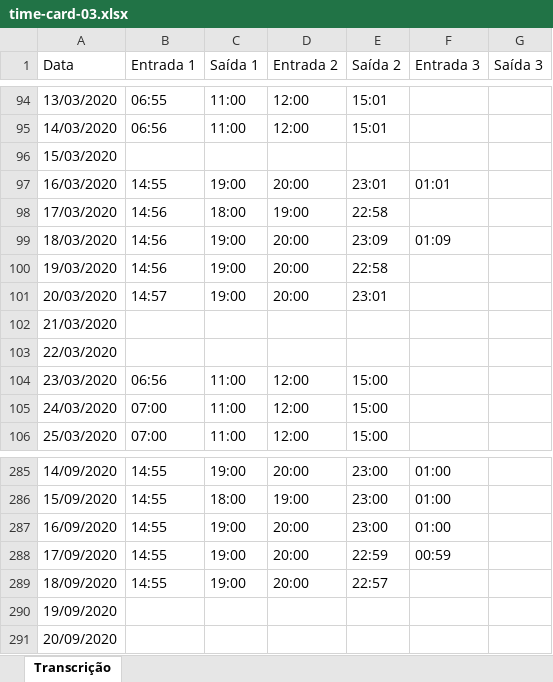
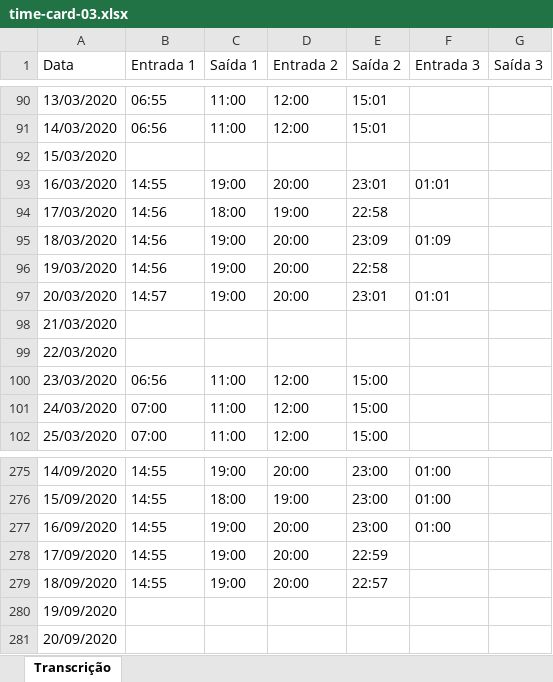
Before and after one commit to hatanaca/quick-filler-test, an Excel workbook: exemplos/output/time-card-03.xlsx, sheet Transcrição, drawn as a sheet; only a part is shown, gaps mark what is left out; values as stored, in another font and other column widths than the file's, no cell formats; addresses are those after the commit; the diff covers the shown part only; the diff names each change by its address in the sheet, - before the commit and + after, or states it on an @@ line.

```diff
--- a/exemplos/output/time-card-03.xlsx (sheet Transcrição)
+++ b/exemplos/output/time-card-03.xlsx (sheet Transcrição)
-F97 (Entrada 3): (empty)
+F97 (Entrada 3): 01:01
-F278 (Entrada 3): 00:59
+F278 (Entrada 3): (empty)
```
Also changed, not shown: 10 removed rows and 18 edited cells elsewhere in this sheet, cell formats, exemplos/output/cartao-ponto-1.xlsx, exemplos/output/holerite-1.xlsx, 24 other files.
